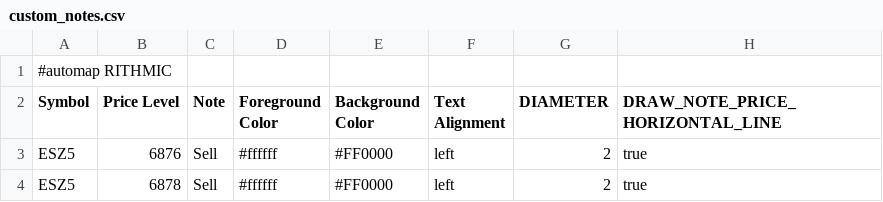
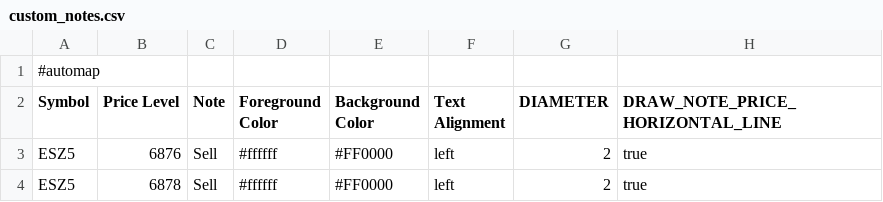
Before and after one commit to jdrochester/BookmapCloudSync, a CSV file: custom_notes.csv, drawn as a sheet.

Commit message:
Auto update from Google Sheets

```diff
--- a/custom_notes.csv
+++ b/custom_notes.csv
@@ -1,2 +1,2 @@
-"#automap RITHMIC","","","","","","",""
+"#automap","","","","","","",""
 "Symbol","Price Level","Note","Foreground Color","Background Color","Text Alignment","DIAMETER","DRAW_NOTE_PRICE_HORIZONTAL_LINE"
```
